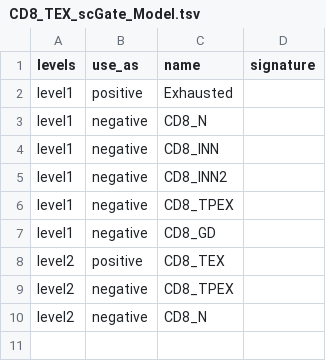
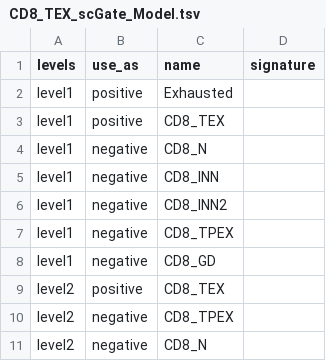
Before and after one commit to carmonalab/scGate_models, a TSV file: human/CD8_TIL/CD8_TEX_scGate_Model.tsv, drawn as a sheet.

```diff
--- a/human/CD8_TIL/CD8_TEX_scGate_Model.tsv
+++ b/human/CD8_TIL/CD8_TEX_scGate_Model.tsv
@@ -2,2 +2,3 @@ levels	use_as	name	signature
 level1	positive	Exhausted	
+level1	positive	CD8_TEX	
 level1	negative	CD8_N	
```
Also changed, not shown: human/CD8_TIL/master_table.tsv, 2 other files.
